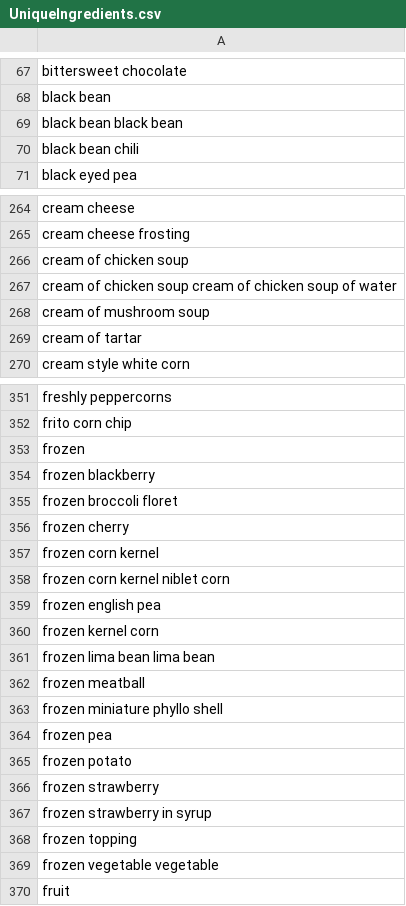
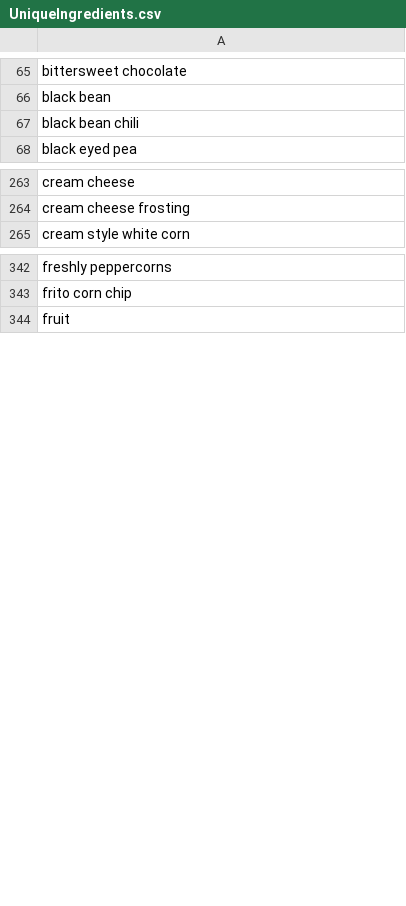
Before and after one commit to appHealthylicious/machinelearning, a CSV file: data/cleaned/just ingredients/UniqueIngredients.csv, drawn as a sheet; only a part is shown, gaps mark what is left out; the diff covers the shown part only.

```diff
--- a/data/cleaned/just ingredients/UniqueIngredients.csv
+++ b/data/cleaned/just ingredients/UniqueIngredients.csv
@@ -68,3 +66,2 @@ bittersweet chocolate
 black bean
-black bean black bean
 black bean chili
@@ -265,6 +264,2 @@ cream cheese
 cream cheese frosting
-cream of chicken soup
-cream of chicken soup cream of chicken soup of water
-cream of mushroom soup
-cream of tartar
 cream style white corn
@@ -352,19 +343,2 @@ freshly peppercorns
 frito corn chip
-frozen
-frozen blackberry
-frozen broccoli floret
-frozen cherry
-frozen corn kernel
-frozen corn kernel niblet corn
-frozen english pea
-frozen kernel corn
-frozen lima bean lima bean
-frozen meatball
-frozen miniature phyllo shell
-frozen pea
-frozen potato
-frozen strawberry
-frozen strawberry in syrup
-frozen topping
-frozen vegetable vegetable
 fruit
```
Also changed, not shown: 20 added rows, 21 removed rows and 14 edited cells elsewhere in this file, data/cleaned/just ingredients/just_ingredients.csv.
